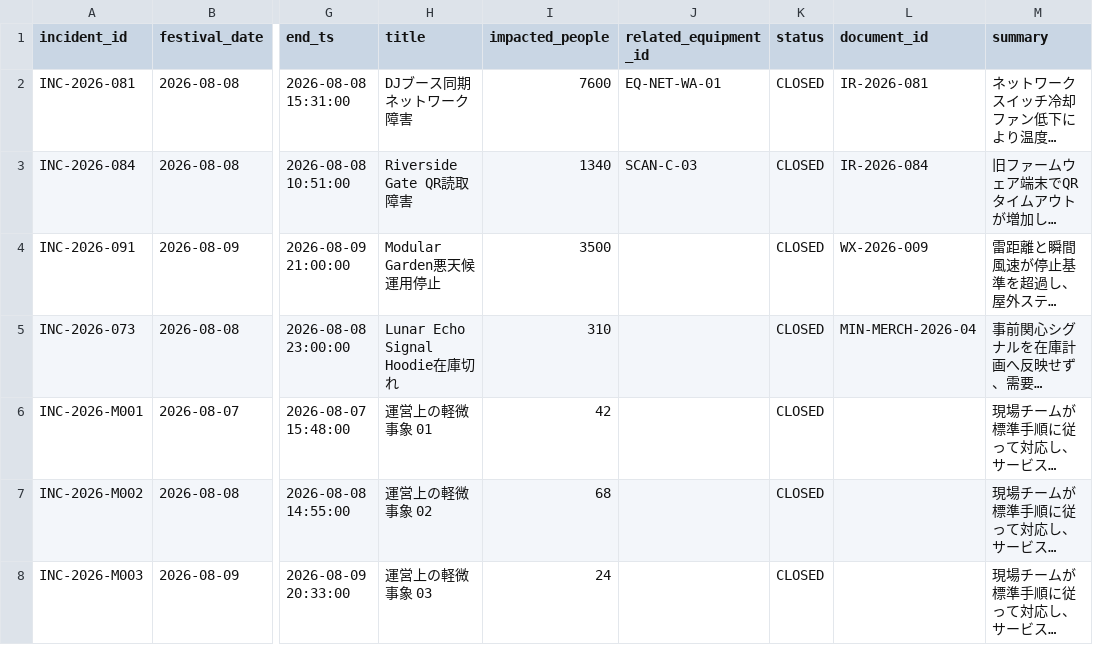
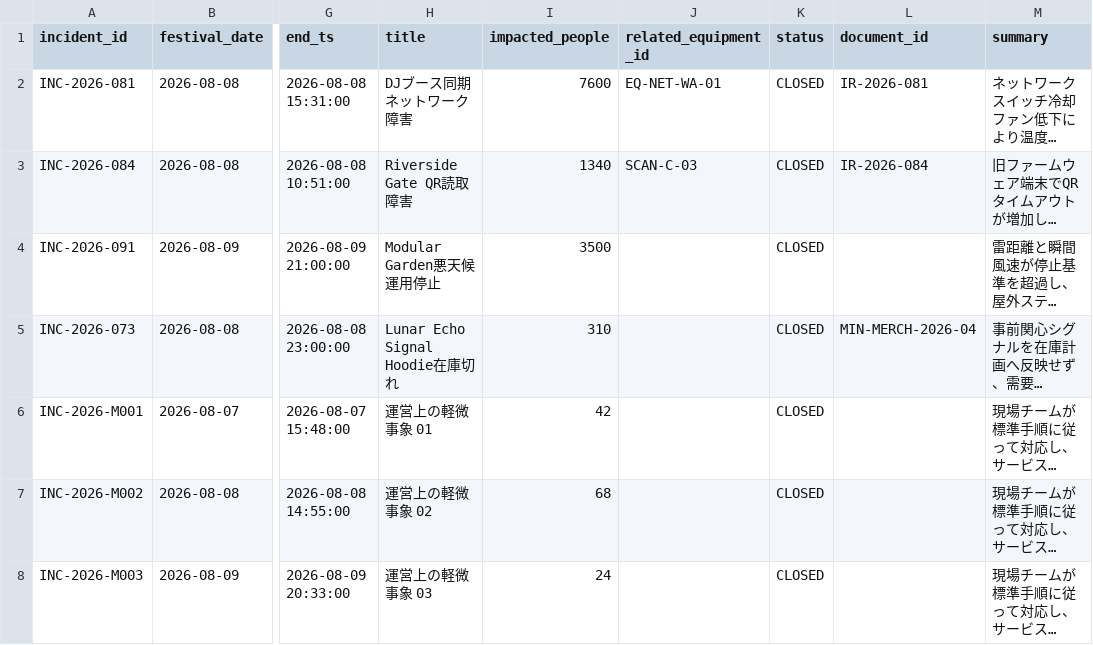
Before and after one commit to shirok-tech/lakehouse-sound-festival-2026-paf-demo, a CSV file: data/csv/transactions/incidents.csv, drawn as a sheet; only a part is shown, gaps mark what is left out; long unchanged cells end in …; the diff names each change by its address in the sheet, - before the commit and + after, or states it on an @@ line.

Commit message:
Add ontology demo data setup and fix incident document reference

```diff
--- a/data/csv/transactions/incidents.csv
+++ b/data/csv/transactions/incidents.csv
-L4 (document_id): WX-2026-009
+L4 (document_id): (empty)
```
Also changed, not shown: 12 other files.
